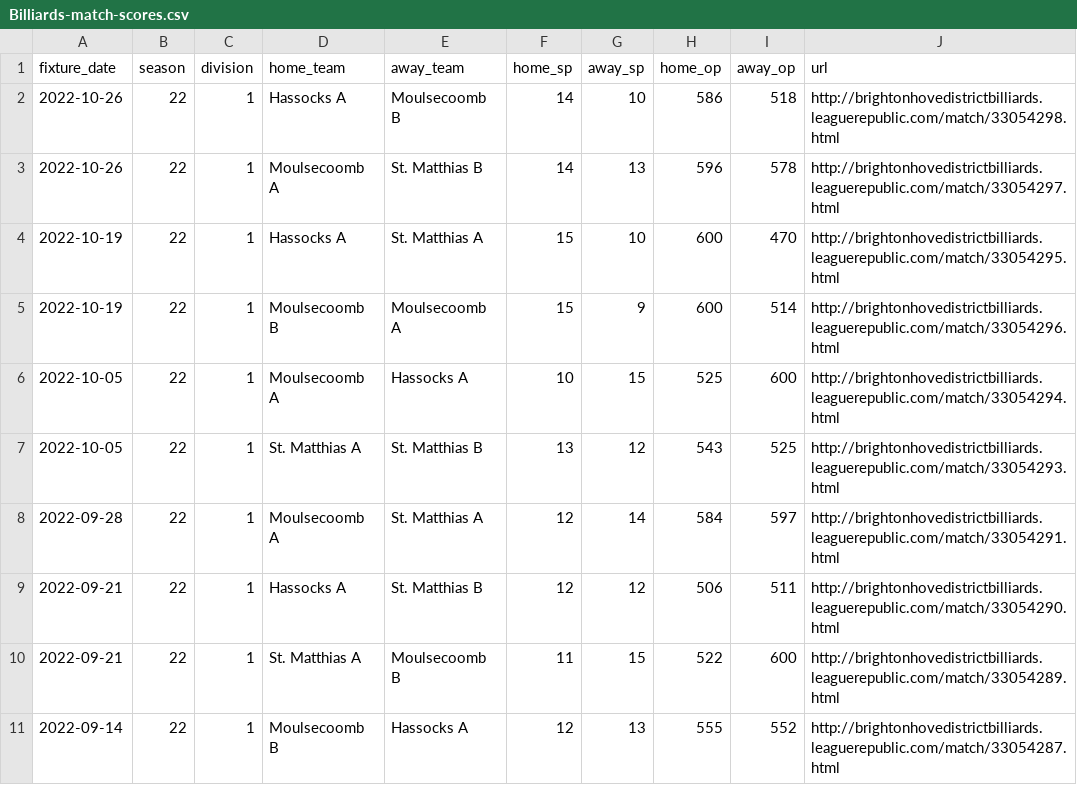
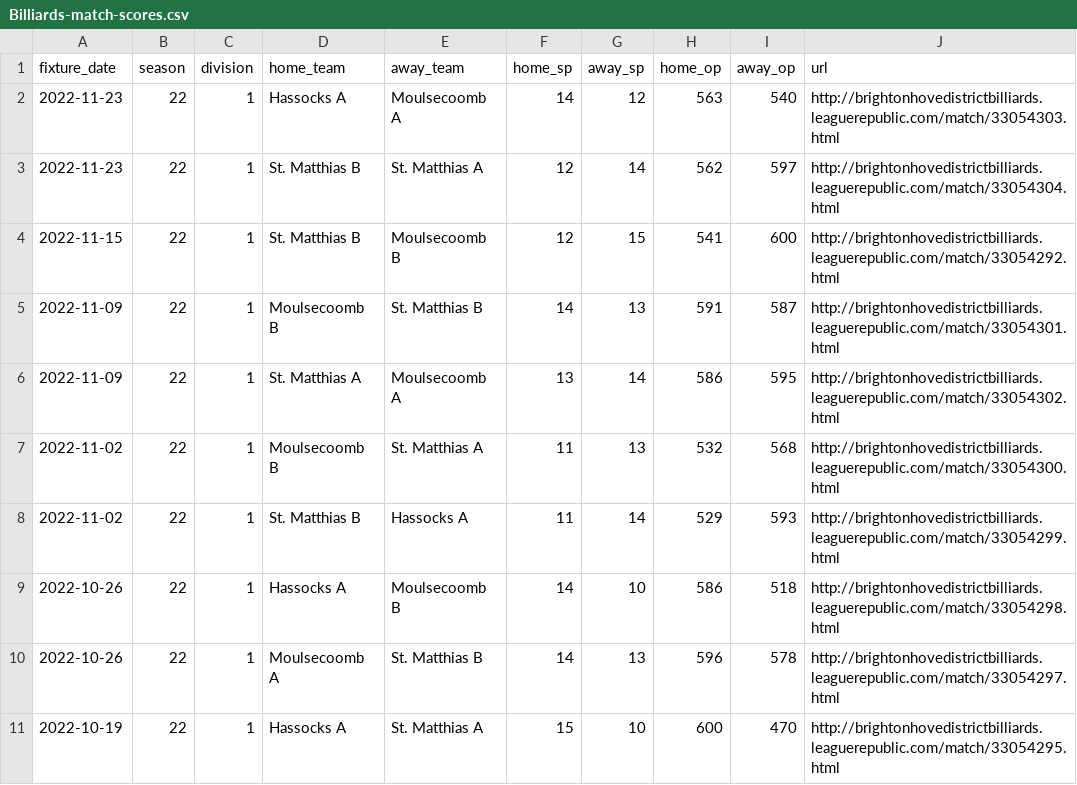
Before and after one commit to sheepworrier/bhdbsl, a CSV file: Billiards-match-scores.csv, drawn as a sheet; only a part is shown; the shorter side is filled out with more unchanged rows.

```diff
--- a/Billiards-match-scores.csv
+++ b/Billiards-match-scores.csv
@@ -1,2 +1,9 @@
 fixture_date,season,division,home_team,away_team,home_sp,away_sp,home_op,away_op,url
+2022-11-23,22,1,Hassocks A,Moulsecoomb A,14,12,563,540,http://brightonhovedistrictbilliards.leaguerepublic.com/match/33054303.html
+2022-11-23,22,1,St. Matthias B,St. Matthias A,12,14,562,597,http://brightonhovedistrictbilliards.leaguerepublic.com/match/33054304.html
+2022-11-15,22,1,St. Matthias B,Moulsecoomb B,12,15,541,600,http://brightonhovedistrictbilliards.leaguerepublic.com/match/33054292.html
+2022-11-09,22,1,Moulsecoomb B,St. Matthias B,14,13,591,587,http://brightonhovedistrictbilliards.leaguerepublic.com/match/33054301.html
+2022-11-09,22,1,St. Matthias A,Moulsecoomb A,13,14,586,595,http://brightonhovedistrictbilliards.leaguerepublic.com/match/33054302.html
+2022-11-02,22,1,Moulsecoomb B,St. Matthias A,11,13,532,568,http://brightonhovedistrictbilliards.leaguerepublic.com/match/33054300.html
+2022-11-02,22,1,St. Matthias B,Hassocks A,11,14,529,593,http://brightonhovedistrictbilliards.leaguerepublic.com/match/33054299.html
 2022-10-26,22,1,Hassocks A,Moulsecoomb B,14,10,586,518,http://brightonhovedistrictbilliards.leaguerepublic.com/match/33054298.html
```
Also changed, not shown: Billiards-breaks.csv, Billiards-frame-scores.csv, 4 other files.
